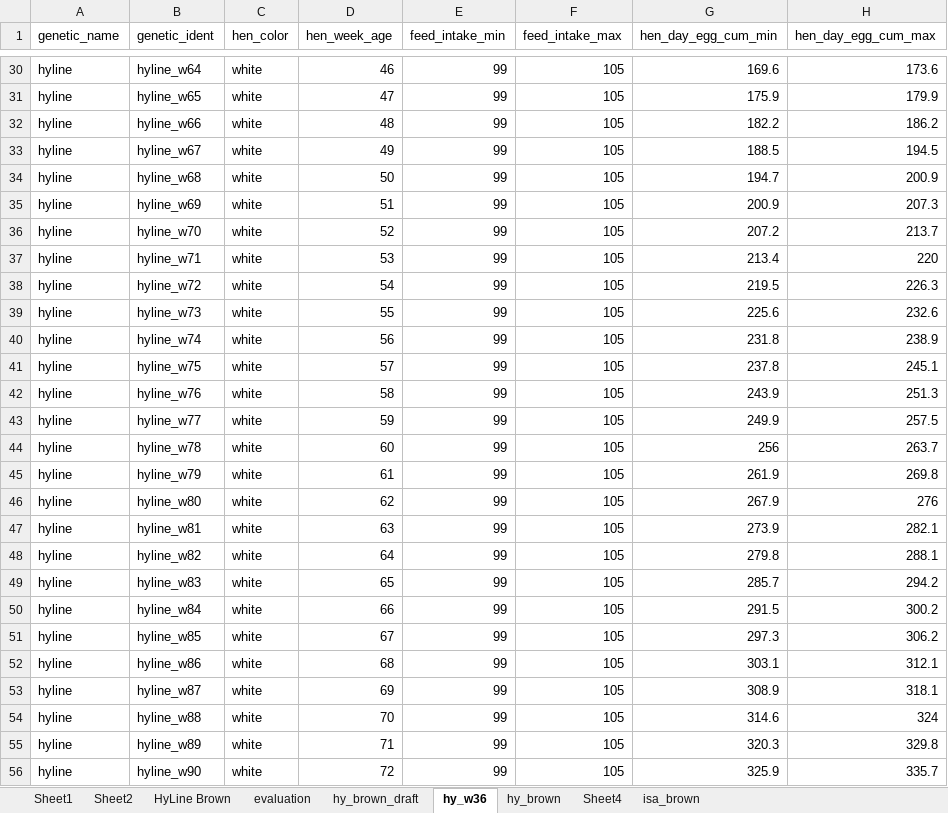
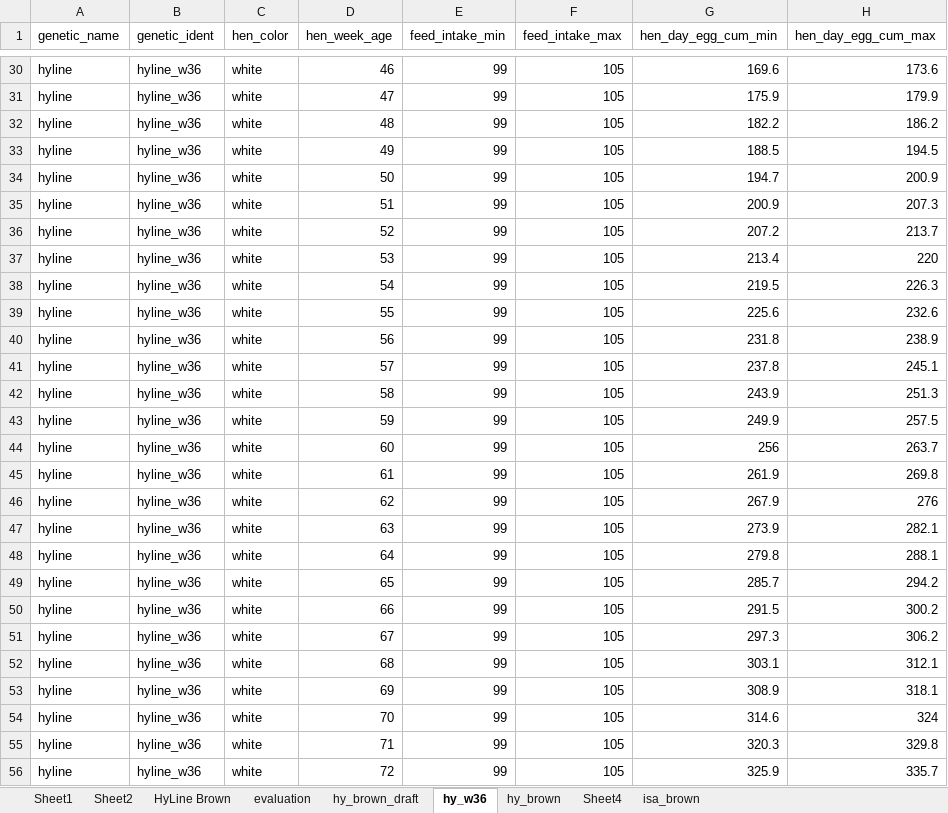
Before and after one commit to gbneto65/layer, an Excel workbook: layers_dta.xlsx, sheet hy_w36, drawn as a sheet; only a part is shown, gaps mark what is left out; values as stored, in another font and other column widths than the file's, no borders; the diff covers the shown part only; the diff names each change by its address in the sheet, - before the commit and + after, or states it on an @@ line.

```diff
--- a/layers_dta.xlsx (sheet hy_w36)
+++ b/layers_dta.xlsx (sheet hy_w36)
-B30 (genetic_ident): hyline_w64
+B30 (genetic_ident): hyline_w36
-B31 (genetic_ident): hyline_w65
+B31 (genetic_ident): hyline_w36
-B32 (genetic_ident): hyline_w66
+B32 (genetic_ident): hyline_w36
-B33 (genetic_ident): hyline_w67
+B33 (genetic_ident): hyline_w36
-B34 (genetic_ident): hyline_w68
+B34 (genetic_ident): hyline_w36
-B35 (genetic_ident): hyline_w69
+B35 (genetic_ident): hyline_w36
-B36 (genetic_ident): hyline_w70
+B36 (genetic_ident): hyline_w36
-B37 (genetic_ident): hyline_w71
+B37 (genetic_ident): hyline_w36
-B38 (genetic_ident): hyline_w72
+B38 (genetic_ident): hyline_w36
-B39 (genetic_ident): hyline_w73
+B39 (genetic_ident): hyline_w36
-B40 (genetic_ident): hyline_w74
+B40 (genetic_ident): hyline_w36
-B41 (genetic_ident): hyline_w75
+B41 (genetic_ident): hyline_w36
-B42 (genetic_ident): hyline_w76
+B42 (genetic_ident): hyline_w36
-B43 (genetic_ident): hyline_w77
+B43 (genetic_ident): hyline_w36
-B44 (genetic_ident): hyline_w78
+B44 (genetic_ident): hyline_w36
-B45 (genetic_ident): hyline_w79
+B45 (genetic_ident): hyline_w36
-B46 (genetic_ident): hyline_w80
+B46 (genetic_ident): hyline_w36
-B47 (genetic_ident): hyline_w81
+B47 (genetic_ident): hyline_w36
-B48 (genetic_ident): hyline_w82
+B48 (genetic_ident): hyline_w36
-B49 (genetic_ident): hyline_w83
+B49 (genetic_ident): hyline_w36
-B50 (genetic_ident): hyline_w84
+B50 (genetic_ident): hyline_w36
-B51 (genetic_ident): hyline_w85
+B51 (genetic_ident): hyline_w36
-B52 (genetic_ident): hyline_w86
+B52 (genetic_ident): hyline_w36
-B53 (genetic_ident): hyline_w87
+B53 (genetic_ident): hyline_w36
-B54 (genetic_ident): hyline_w88
+B54 (genetic_ident): hyline_w36
-B55 (genetic_ident): hyline_w89
+B55 (genetic_ident): hyline_w36
-B56 (genetic_ident): hyline_w90
+B56 (genetic_ident): hyline_w36
```
Also changed, not shown: 55 edited cells elsewhere in this sheet, sheet isa_brown.
